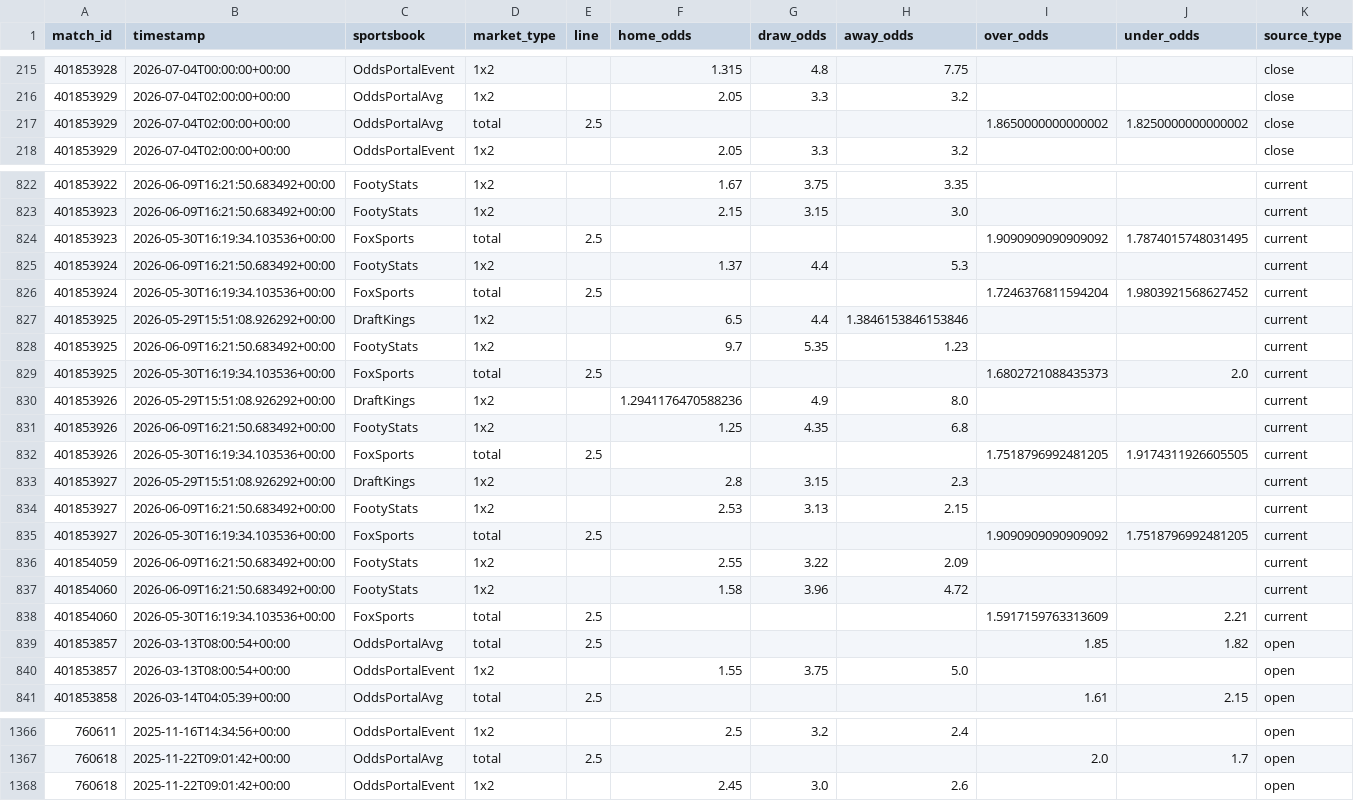
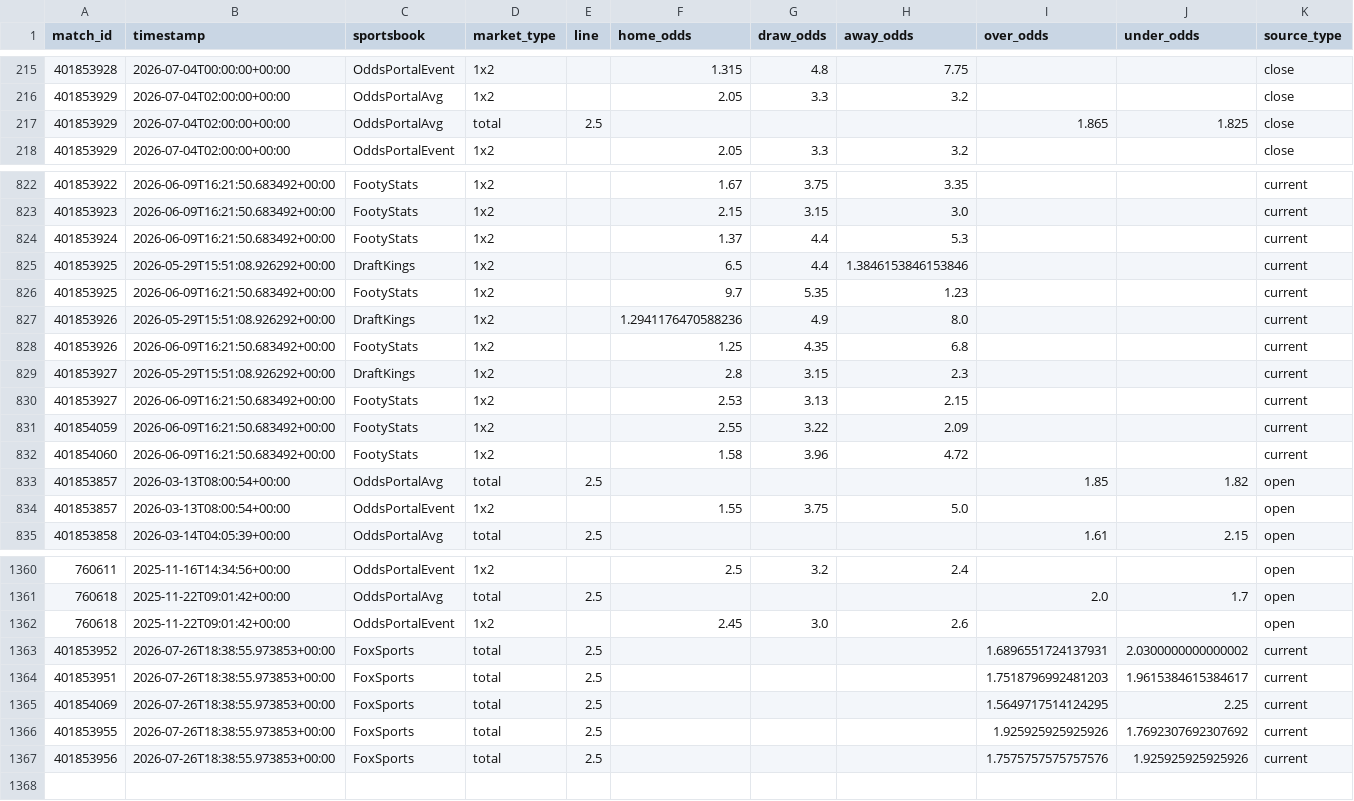
Before and after one commit to zachringnight/nwsl-fantasy-platform, a CSV file: nwsl-model/data/raw/odds.csv, drawn as a sheet; only a part is shown, gaps mark what is left out; the diff covers the shown part only.

```diff
--- a/nwsl-model/data/raw/odds.csv
+++ b/nwsl-model/data/raw/odds.csv
@@ -216,3 +216,3 @@ match_id,timestamp,sportsbook,market_type,line,home_odds,draw_odds,away_odds,ove
 401853929,2026-07-04T02:00:00+00:00,OddsPortalAvg,1x2,,2.05,3.3,3.2,,,close
-401853929,2026-07-04T02:00:00+00:00,OddsPortalAvg,total,2.5,,,,1.8650000000000002,1.8250000000000002,close
+401853929,2026-07-04T02:00:00+00:00,OddsPortalAvg,total,2.5,,,,1.865,1.825,close
 401853929,2026-07-04T02:00:00+00:00,OddsPortalEvent,1x2,,2.05,3.3,3.2,,,close
@@ -823,17 +823,11 @@ match_id,timestamp,sportsbook,market_type,line,home_odds,draw_odds,away_odds,ove
 401853923,2026-06-09T16:21:50.683492+00:00,FootyStats,1x2,,2.15,3.15,3.0,,,current
-401853923,2026-05-30T16:19:34.103536+00:00,FoxSports,total,2.5,,,,1.9090909090909092,1.7874015748031495,current
 401853924,2026-06-09T16:21:50.683492+00:00,FootyStats,1x2,,1.37,4.4,5.3,,,current
-401853924,2026-05-30T16:19:34.103536+00:00,FoxSports,total,2.5,,,,1.7246376811594204,1.9803921568627452,current
 401853925,2026-05-29T15:51:08.926292+00:00,DraftKings,1x2,,6.5,4.4,1.3846153846153846,,,current
 401853925,2026-06-09T16:21:50.683492+00:00,FootyStats,1x2,,9.7,5.35,1.23,,,current
-401853925,2026-05-30T16:19:34.103536+00:00,FoxSports,total,2.5,,,,1.6802721088435373,2.0,current
 401853926,2026-05-29T15:51:08.926292+00:00,DraftKings,1x2,,1.2941176470588236,4.9,8.0,,,current
 401853926,2026-06-09T16:21:50.683492+00:00,FootyStats,1x2,,1.25,4.35,6.8,,,current
-401853926,2026-05-30T16:19:34.103536+00:00,FoxSports,total,2.5,,,,1.7518796992481205,1.9174311926605505,current
 401853927,2026-05-29T15:51:08.926292+00:00,DraftKings,1x2,,2.8,3.15,2.3,,,current
 401853927,2026-06-09T16:21:50.683492+00:00,FootyStats,1x2,,2.53,3.13,2.15,,,current
-401853927,2026-05-30T16:19:34.103536+00:00,FoxSports,total,2.5,,,,1.9090909090909092,1.7518796992481205,current
 401854059,2026-06-09T16:21:50.683492+00:00,FootyStats,1x2,,2.55,3.22,2.09,,,current
 401854060,2026-06-09T16:21:50.683492+00:00,FootyStats,1x2,,1.58,3.96,4.72,,,current
-401854060,2026-05-30T16:19:34.103536+00:00,FoxSports,total,2.5,,,,1.5917159763313609,2.21,current
 401853857,2026-03-13T08:00:54+00:00,OddsPortalAvg,total,2.5,,,,1.85,1.82,open
@@ -1368 +1362,6 @@ match_id,timestamp,sportsbook,market_type,line,home_odds,draw_odds,away_odds,ove
 760618,2025-11-22T09:01:42+00:00,OddsPortalEvent,1x2,,2.45,3.0,2.6,,,open
+401853952,2026-07-26T18:38:55.973853+00:00,FoxSports,total,2.5,,,,1.6896551724137931,2.0300000000000002,current
+401853951,2026-07-26T18:38:55.973853+00:00,FoxSports,total,2.5,,,,1.7518796992481203,1.9615384615384617,current
+401854069,2026-07-26T18:38:55.973853+00:00,FoxSports,total,2.5,,,,1.5649717514124295,2.25,current
+401853955,2026-07-26T18:38:55.973853+00:00,FoxSports,total,2.5,,,,1.925925925925926,1.7692307692307692,current
+401853956,2026-07-26T18:38:55.973853+00:00,FoxSports,total,2.5,,,,1.7575757575757576,1.925925925925926,current
```
Also changed, not shown: 49 edited cells elsewhere in this file, data/nwsl-official/nwsl_2026_official_player_stats.csv, nwsl-model/data/raw/asa_player_analytics.csv, 23 other files.
